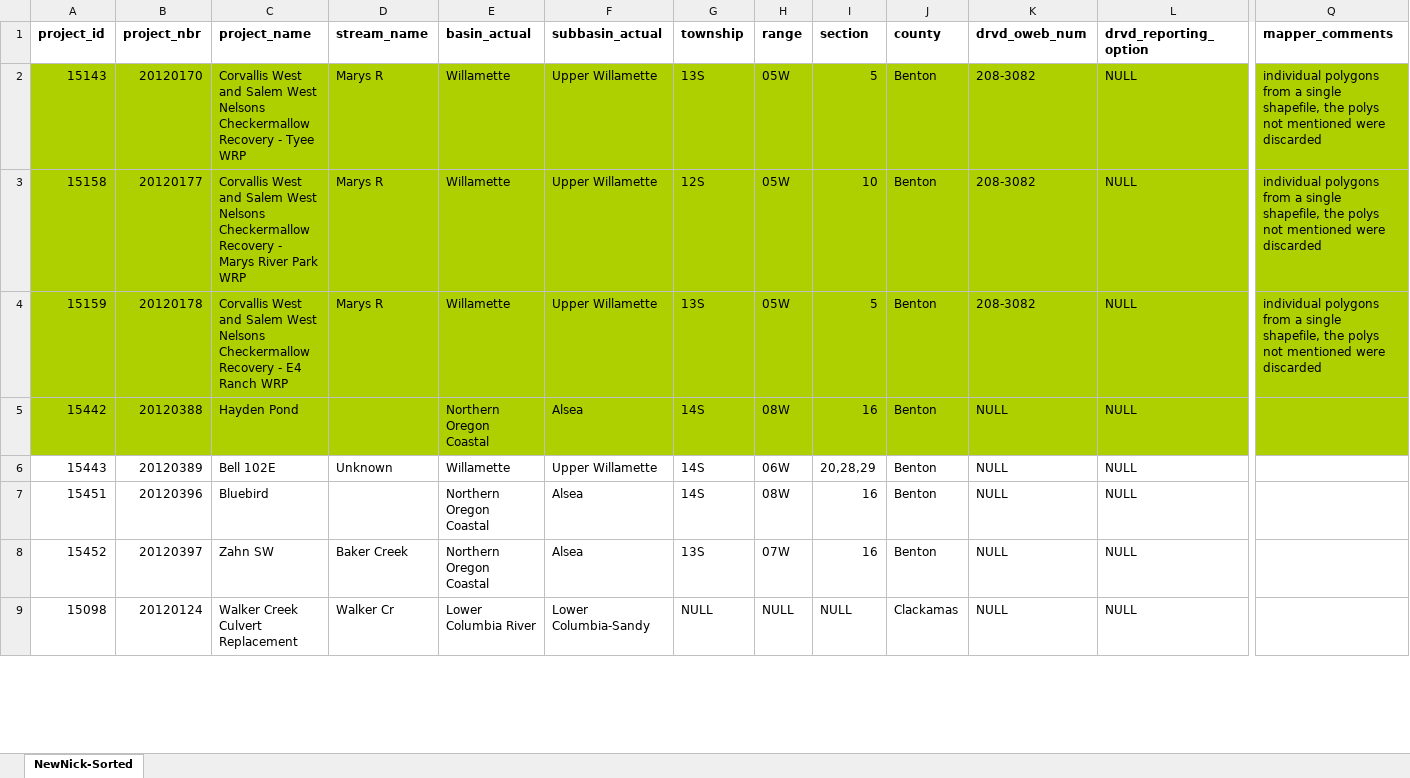
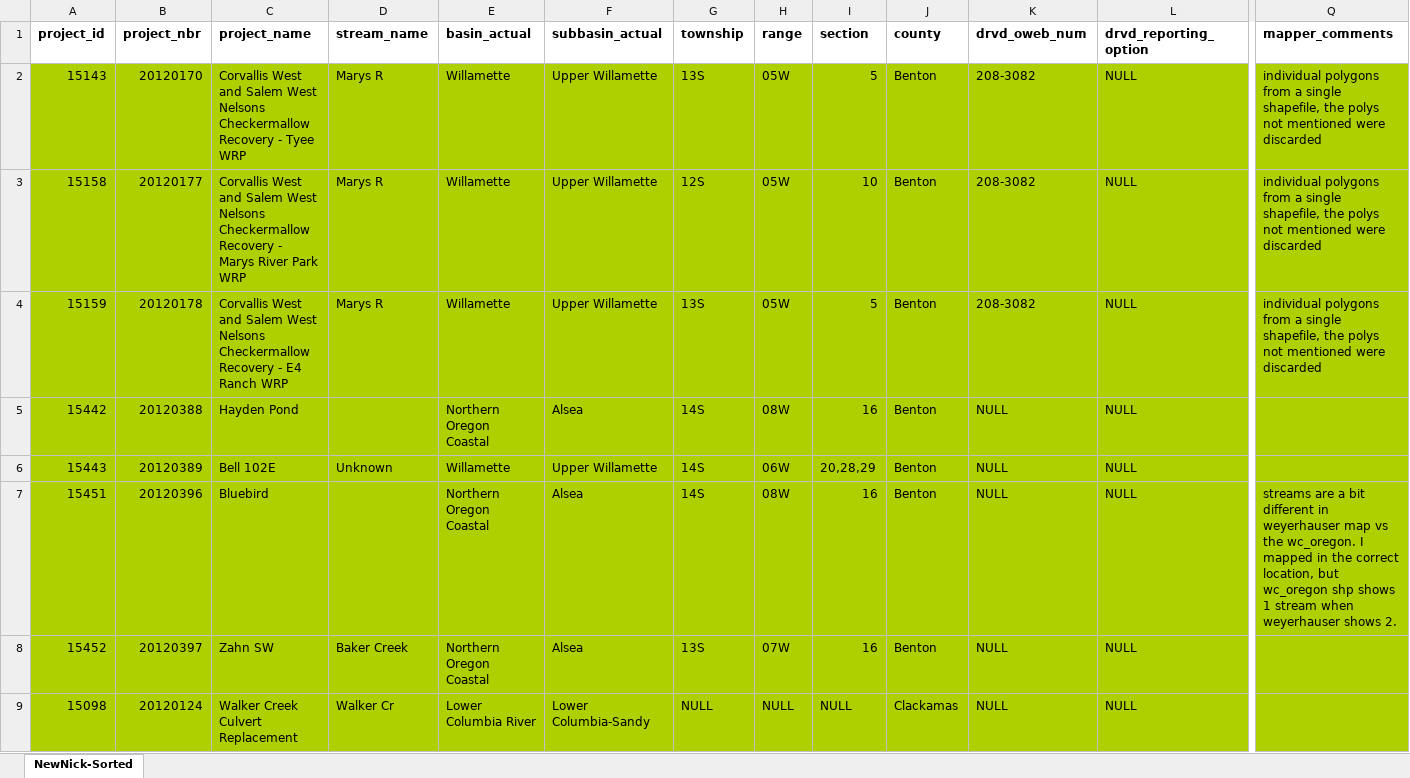
Before and after one commit to hallahan/oweb, an Excel workbook: NickToMap_07152013.xlsx, sheet NewNick-Sorted, drawn as a sheet; only a part is shown, gaps mark what is left out; values as stored, in another font and other column widths than the file's, no borders; the diff covers the shown part only; the diff names each change by its address in the sheet, - before the commit and + after, or states it on an @@ line.

```diff
--- a/NickToMap_07152013.xlsx (sheet NewNick-Sorted)
+++ b/NickToMap_07152013.xlsx (sheet NewNick-Sorted)
-A6:Q9 fill: none
+A6:Q9 fill: #AECF00
-Q7 (mapper_comments): (empty)
+Q7 (mapper_comments): streams are a bit different in weyerhauser map vs the wc_oregon. I mapped in the correct location, but wc_oregon shp shows 1 stream when weyerhauser shows 2.
```
Also changed, not shown: 1 edited cell and cell formats elsewhere in this sheet, 47 other files.
